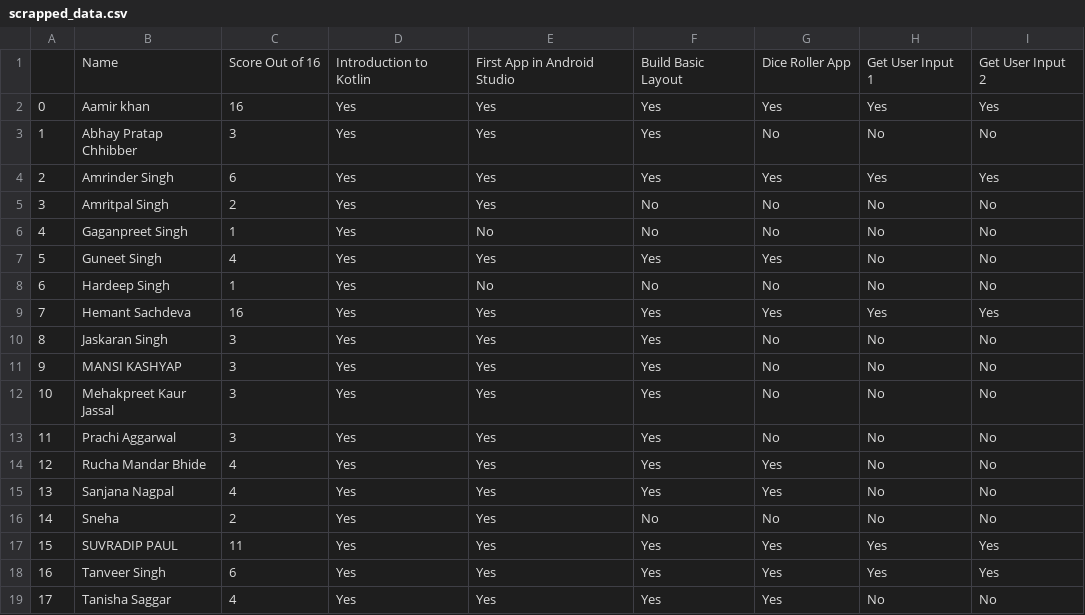
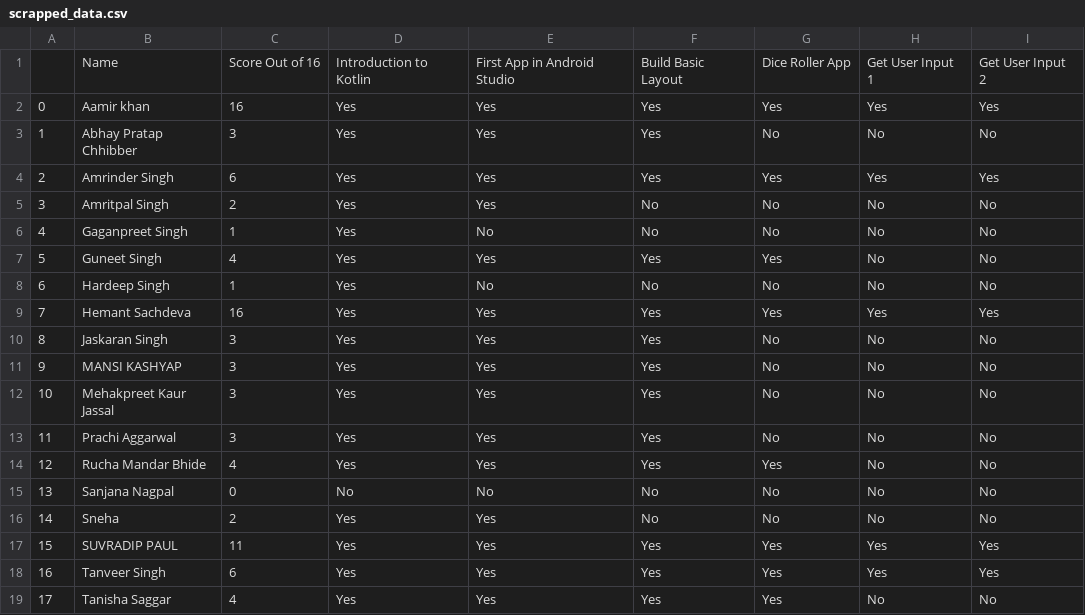
Before and after one commit to HemantSachdeva/google_developers_profile_scraper, a CSV file: data/scrapped_data.csv, drawn as a sheet; only a part is shown; the diff names each change by its address in the sheet, - before the commit and + after, or states it on an @@ line.

```diff
--- a/data/scrapped_data.csv
+++ b/data/scrapped_data.csv
-C15: 4
+C15: 0
-D15: Yes
+D15: No
-E15: Yes
+E15: No
-F15: Yes
+F15: No
-G15: Yes
+G15: No
```
Also changed, not shown: 1 other file.
